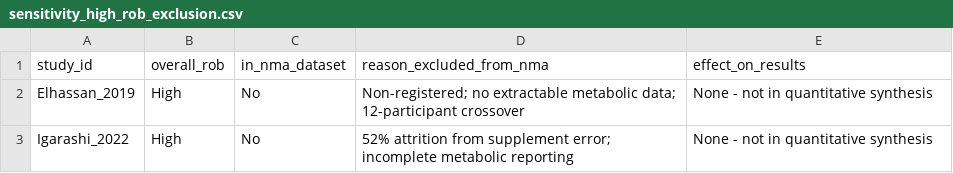
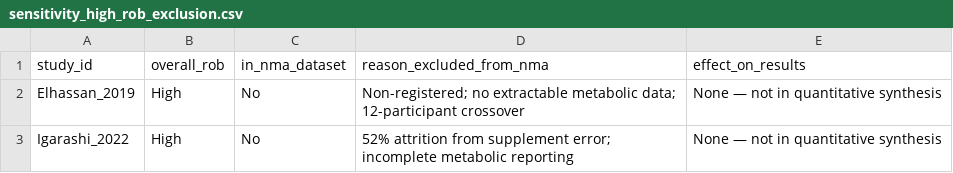
Before and after one commit to AlexTaiNguyen006/NMN-NR-systematic-review-meta-analysis, a CSV file: results/tables/sensitivity_high_rob_exclusion.csv, drawn as a sheet.

```diff
--- a/results/tables/sensitivity_high_rob_exclusion.csv
+++ b/results/tables/sensitivity_high_rob_exclusion.csv
@@ -1,3 +1,3 @@
 study_id,overall_rob,in_nma_dataset,reason_excluded_from_nma,effect_on_results
-Elhassan_2019,High,No,Non-registered; no extractable metabolic data; 12-participant crossover,None - not in quantitative synthesis
-Igarashi_2022,High,No,52% attrition from supplement error; incomplete metabolic reporting,None - not in quantitative synthesis
+Elhassan_2019,High,No,Non-registered; no extractable metabolic data; 12-participant crossover,None — not in quantitative synthesis
+Igarashi_2022,High,No,52% attrition from supplement error; incomplete metabolic reporting,None — not in quantitative synthesis
```
Also changed, not shown: 9 other files.
